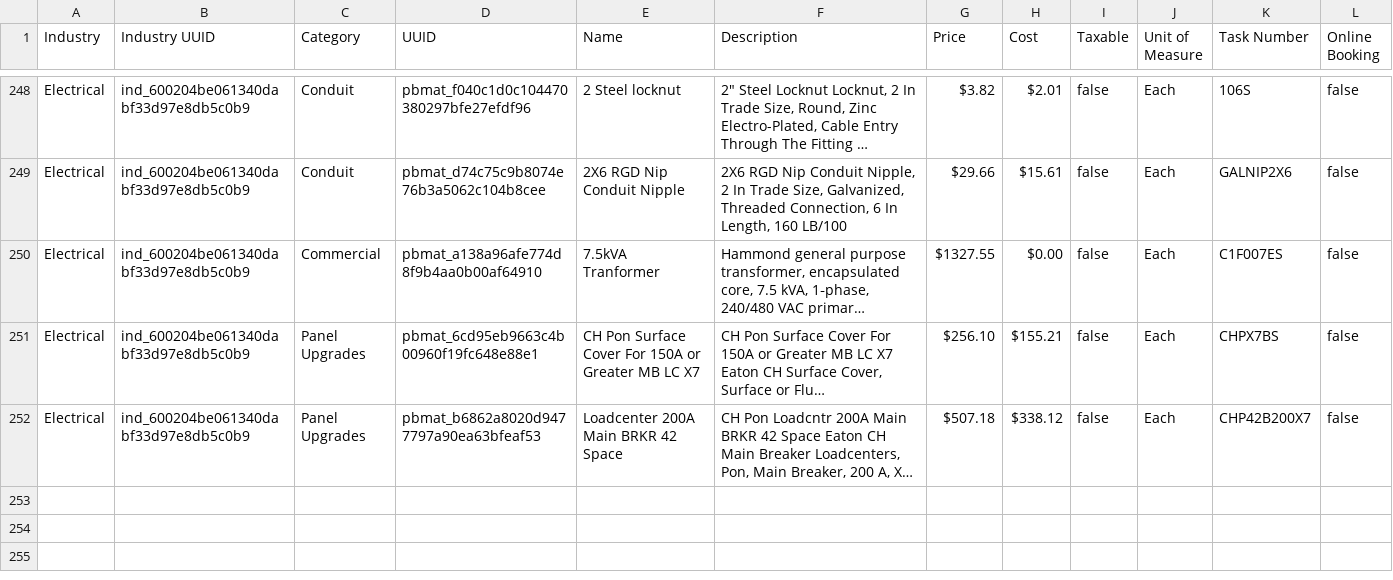
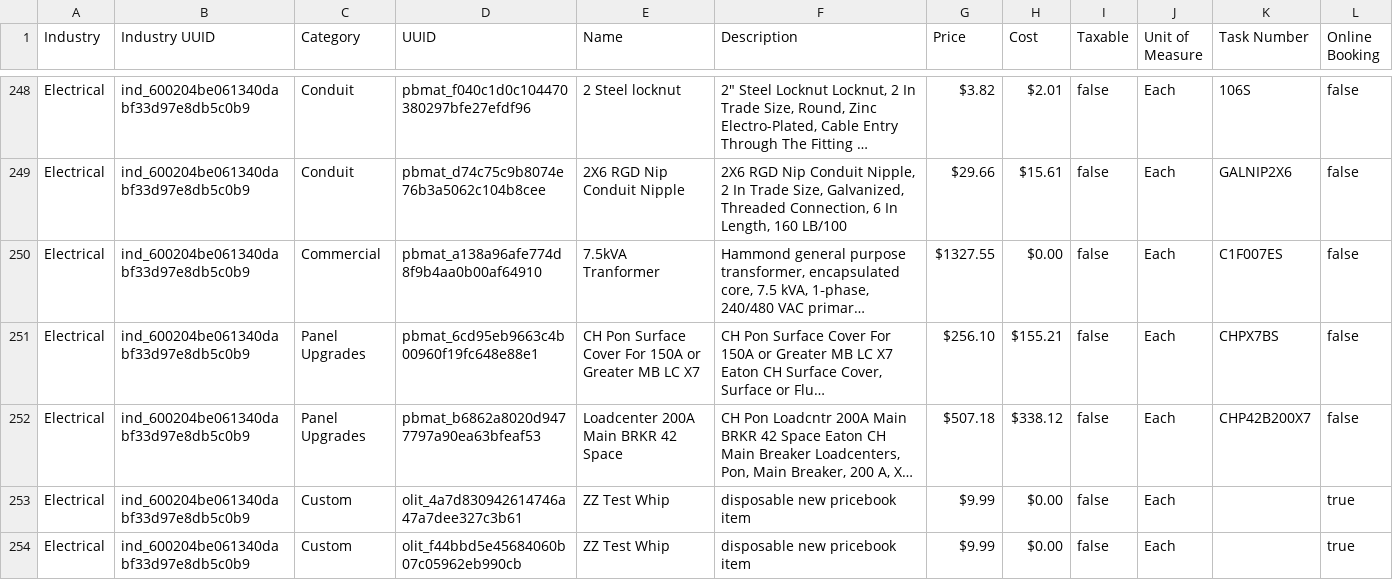
Before and after one commit to Maverick-Core-Software/grizzly-hcp, a CSV file: data/pricebook.csv, drawn as a sheet; only a part is shown, gaps mark what is left out; long unchanged cells end in …; the diff names each change by its address in the sheet, - before the commit and + after, or states it on an @@ line.

```diff
--- a/data/pricebook.csv
+++ b/data/pricebook.csv
+row 253: Electrical | ind_600204be061340dabf33d97e8db5c0b9 | Custom | olit_4a7d830942614746a47a7dee327c3b61 | ZZ Test Whip | disposable new pricebook item | $9.99 | $0.00 | false | Each |  | true
+row 254: Electrical | ind_600204be061340dabf33d97e8db5c0b9 | Custom | olit_f44bbd5e45684060b07c05962eb990cb | ZZ Test Whip | disposable new pricebook item | $9.99 | $0.00 | false | Each |  | true
```
